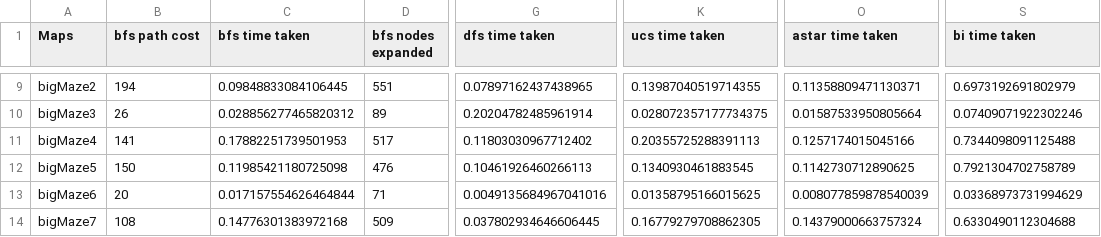
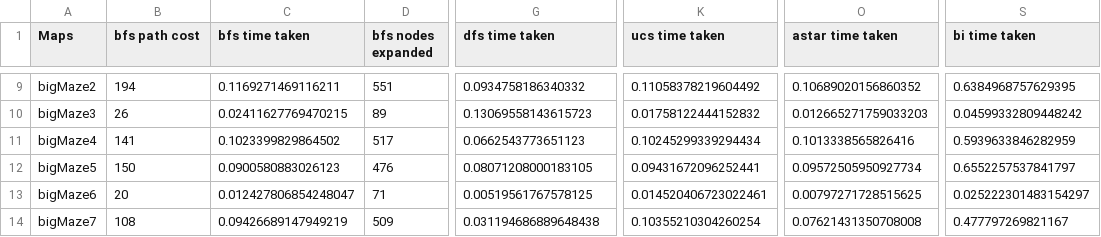
Before and after one commit to ritha0409/cse571-teamProject, a CSV file: TestingOutput.csv, drawn as a sheet; only a part is shown, gaps mark what is left out; the diff covers the shown part only; the diff names each change by its address in the sheet, - before the commit and + after, or states it on an @@ line.

```diff
--- a/TestingOutput.csv
+++ b/TestingOutput.csv
-C9 (bfs time taken): 0.09848833084106445
+C9 (bfs time taken): 0.1169271469116211
-G9 (dfs time taken): 0.07897162437438965
+G9 (dfs time taken): 0.0934758186340332
-K9 (ucs time taken): 0.13987040519714355
+K9 (ucs time taken): 0.11058378219604492
-O9 (astar time taken): 0.11358809471130371
+O9 (astar time taken): 0.10689020156860352
-S9 (bi time taken): 0.6973192691802979
+S9 (bi time taken): 0.6384968757629395
-C10 (bfs time taken): 0.028856277465820312
+C10 (bfs time taken): 0.02411627769470215
-G10 (dfs time taken): 0.20204782485961914
+G10 (dfs time taken): 0.13069558143615723
-K10 (ucs time taken): 0.028072357177734375
+K10 (ucs time taken): 0.01758122444152832
-O10 (astar time taken): 0.01587533950805664
+O10 (astar time taken): 0.012665271759033203
-S10 (bi time taken): 0.07409071922302246
+S10 (bi time taken): 0.04599332809448242
-C11 (bfs time taken): 0.17882251739501953
+C11 (bfs time taken): 0.1023399829864502
-G11 (dfs time taken): 0.11803030967712402
+G11 (dfs time taken): 0.0662543773651123
-K11 (ucs time taken): 0.20355725288391113
+K11 (ucs time taken): 0.10245299339294434
-O11 (astar time taken): 0.1257174015045166
+O11 (astar time taken): 0.1013338565826416
-S11 (bi time taken): 0.7344098091125488
+S11 (bi time taken): 0.5939633846282959
-C12 (bfs time taken): 0.11985421180725098
+C12 (bfs time taken): 0.0900580883026123
-G12 (dfs time taken): 0.10461926460266113
+G12 (dfs time taken): 0.08071208000183105
-K12 (ucs time taken): 0.1340930461883545
+K12 (ucs time taken): 0.09431672096252441
-O12 (astar time taken): 0.1142730712890625
+O12 (astar time taken): 0.09572505950927734
-S12 (bi time taken): 0.7921304702758789
+S12 (bi time taken): 0.6552257537841797
-C13 (bfs time taken): 0.017157554626464844
+C13 (bfs time taken): 0.012427806854248047
-G13 (dfs time taken): 0.0049135684967041016
+G13 (dfs time taken): 0.00519561767578125
-K13 (ucs time taken): 0.01358795166015625
+K13 (ucs time taken): 0.014520406723022461
-O13 (astar time taken): 0.008077859878540039
+O13 (astar time taken): 0.00797271728515625
-S13 (bi time taken): 0.03368973731994629
+S13 (bi time taken): 0.025222301483154297
-C14 (bfs time taken): 0.14776301383972168
+C14 (bfs time taken): 0.09426689147949219
-G14 (dfs time taken): 0.037802934646606445
+G14 (dfs time taken): 0.031194686889648438
-K14 (ucs time taken): 0.16779279708862305
+K14 (ucs time taken): 0.10355210304260254
-O14 (astar time taken): 0.14379000663757324
+O14 (astar time taken): 0.07621431350708008
-S14 (bi time taken): 0.6330490112304688
+S14 (bi time taken): 0.477797269821167
```
Also changed, not shown: 67 edited cells elsewhere in this file, Results.csv, 9 other files.
